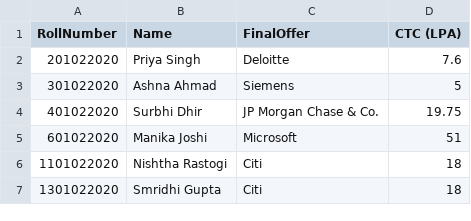
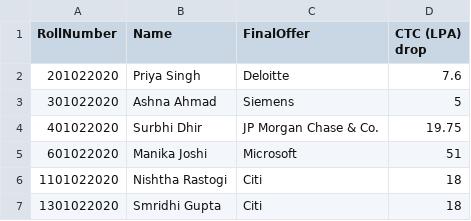
Before and after one commit to mahak2005/CareerCheck, a CSV file: data/2024/ece.csv, drawn as a sheet; only a part is shown.

```diff
--- a/data/2024/ece.csv
+++ b/data/2024/ece.csv
@@ -1,2 +1,2 @@
-RollNumber,Name,FinalOffer,CTC (LPA)
+RollNumber,Name,FinalOffer,CTC (LPA) drop
 201022020,Priya Singh,Deloitte,7.6
```
Also changed, not shown: data/2024/cse.csv, data/2024/cseai.csv, 7 other files.
